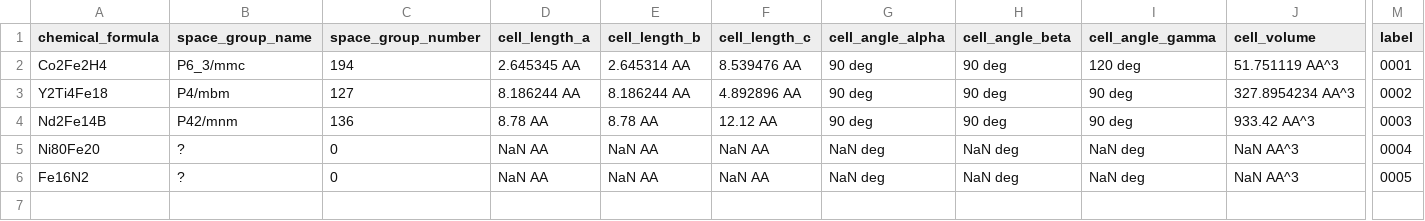
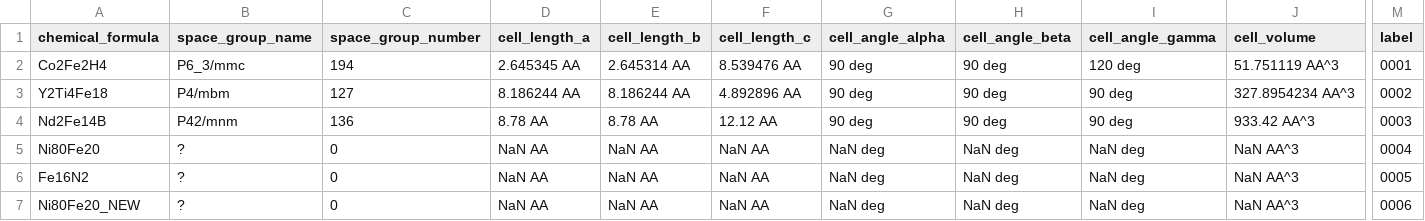
Before and after one commit to MaMMoS-project/mammos-spindynamics, a CSV file: src/mammos_spindynamics/data/db.csv, drawn as a sheet; only a part is shown, gaps mark what is left out; rows hold the shown columns only; the diff names each change by its address in the sheet, - before the commit and + after, or states it on an @@ line.

Commit message:
New data for Ni80Fe20

```diff
--- a/src/mammos_spindynamics/data/db.csv
+++ b/src/mammos_spindynamics/data/db.csv
+row 7: Ni80Fe20_NEW | ? | 0 | NaN AA | NaN AA | NaN AA | NaN deg | NaN deg | NaN deg | NaN AA^3 | 0006
```
Also changed, not shown: 5 other files.
